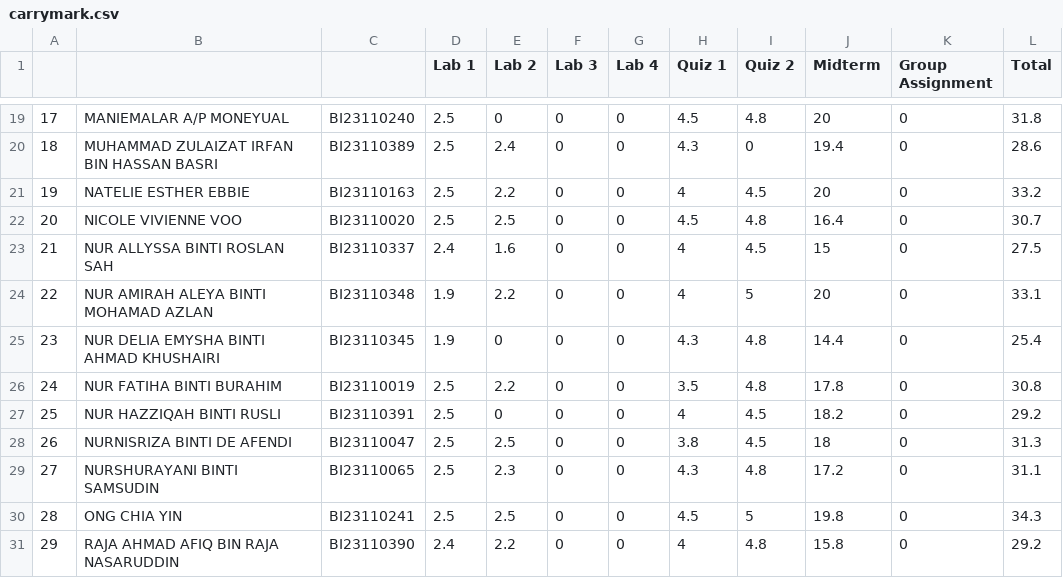
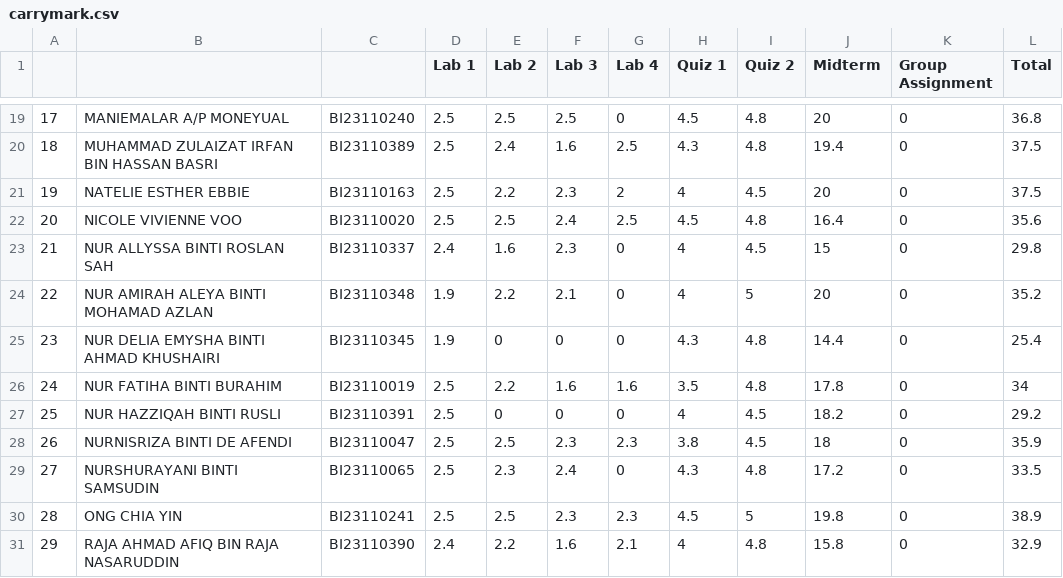
Before and after one commit to menirva85/table-lookup, a CSV file: carrymark.csv, drawn as a sheet; only a part is shown, gaps mark what is left out; the diff covers the shown part only; the diff names each change by its address in the sheet, - before the commit and + after, or states it on an @@ line.

```diff
--- a/carrymark.csv
+++ b/carrymark.csv
-E19 (Lab 2): 0
+E19 (Lab 2): 2.5
-F19 (Lab 3): 0
+F19 (Lab 3): 2.5
-L19 (Total): 31.8
+L19 (Total): 36.8
-F20 (Lab 3): 0
+F20 (Lab 3): 1.6
-G20 (Lab 4): 0
+G20 (Lab 4): 2.5
-I20 (Quiz 2): 0
+I20 (Quiz 2): 4.8
-L20 (Total): 28.6
+L20 (Total): 37.5
-F21 (Lab 3): 0
+F21 (Lab 3): 2.3
-G21 (Lab 4): 0
+G21 (Lab 4): 2
-L21 (Total): 33.2
+L21 (Total): 37.5
-F22 (Lab 3): 0
+F22 (Lab 3): 2.4
-G22 (Lab 4): 0
+G22 (Lab 4): 2.5
-L22 (Total): 30.7
+L22 (Total): 35.6
-F23 (Lab 3): 0
+F23 (Lab 3): 2.3
-L23 (Total): 27.5
+L23 (Total): 29.8
-F24 (Lab 3): 0
+F24 (Lab 3): 2.1
-L24 (Total): 33.1
+L24 (Total): 35.2
-F26 (Lab 3): 0
+F26 (Lab 3): 1.6
-G26 (Lab 4): 0
+G26 (Lab 4): 1.6
-L26 (Total): 30.8
+L26 (Total): 34
-F28 (Lab 3): 0
+F28 (Lab 3): 2.3
-G28 (Lab 4): 0
+G28 (Lab 4): 2.3
-L28 (Total): 31.3
+L28 (Total): 35.9
-F29 (Lab 3): 0
+F29 (Lab 3): 2.4
-L29 (Total): 31.1
+L29 (Total): 33.5
-F30 (Lab 3): 0
+F30 (Lab 3): 2.3
-G30 (Lab 4): 0
+G30 (Lab 4): 2.3
-L30 (Total): 34.3
+L30 (Total): 38.9
-F31 (Lab 3): 0
+F31 (Lab 3): 1.6
-G31 (Lab 4): 0
+G31 (Lab 4): 2.1
-L31 (Total): 29.2
+L31 (Total): 32.9
```
Also changed, not shown: 53 edited cells elsewhere in this file.
